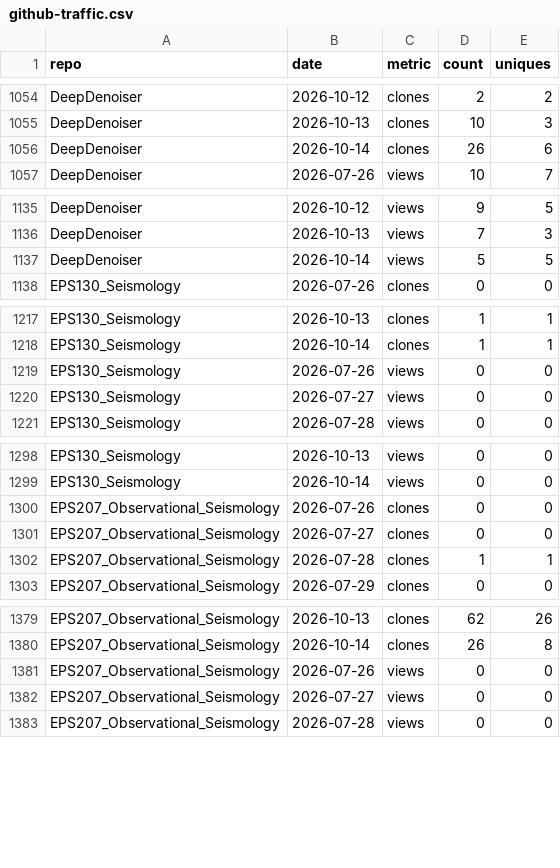
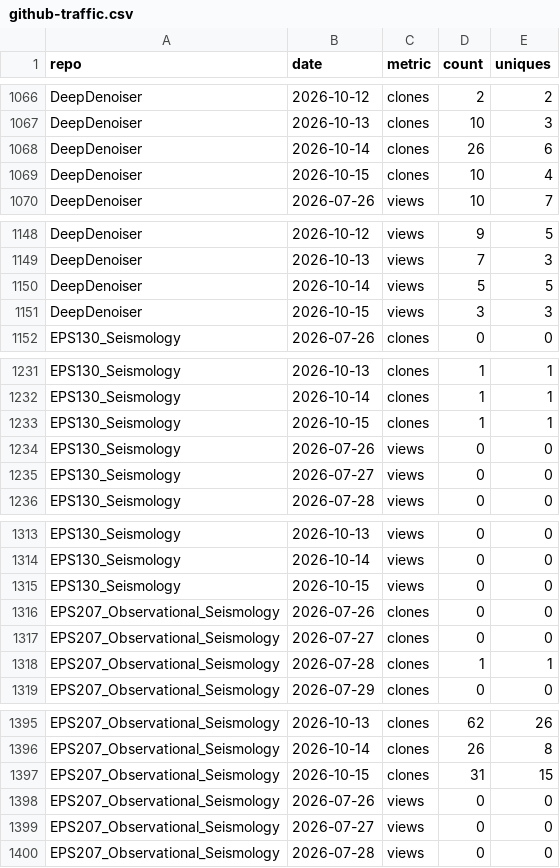
Before and after one commit to AI4EPS/.github, a CSV file: data/github-traffic.csv, drawn as a sheet; only a part is shown, gaps mark what is left out; the diff covers the shown part only; the diff names each change by its address in the sheet, - before the commit and + after, or states it on an @@ line.

```diff
--- a/data/github-traffic.csv
+++ b/data/github-traffic.csv
+row 1069: DeepDenoiser | 2026-10-15 | clones | 10 | 4
+row 1151: DeepDenoiser | 2026-10-15 | views | 3 | 3
+row 1233: EPS130_Seismology | 2026-10-15 | clones | 1 | 1
+row 1315: EPS130_Seismology | 2026-10-15 | views | 0 | 0
+row 1397: EPS207_Observational_Seismology | 2026-10-15 | clones | 31 | 15
```
Also changed, not shown: 33 added rows elsewhere in this file, data/github-repos.csv.
